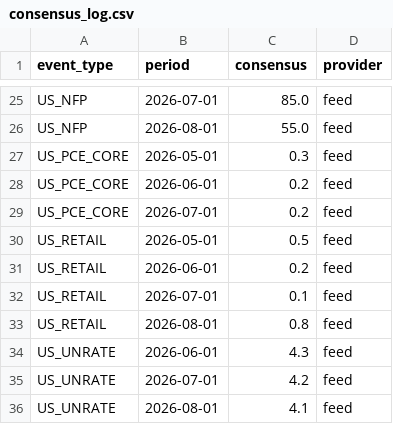
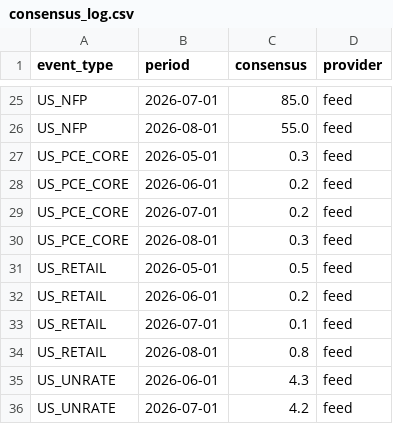
Before and after one commit to mantritam99-create/macro-reaction-model, a CSV file: data/consensus_log.csv, drawn as a sheet; only a part is shown, gaps mark what is left out; the shorter side is filled out with more unchanged rows.

```diff
--- a/data/consensus_log.csv
+++ b/data/consensus_log.csv
@@ -29,2 +29,3 @@ US_PCE_CORE,2026-06-01,0.2,feed
 US_PCE_CORE,2026-07-01,0.2,feed
+US_PCE_CORE,2026-08-01,0.3,feed
 US_RETAIL,2026-05-01,0.5,feed
```
Also changed, not shown: 2 other files.
